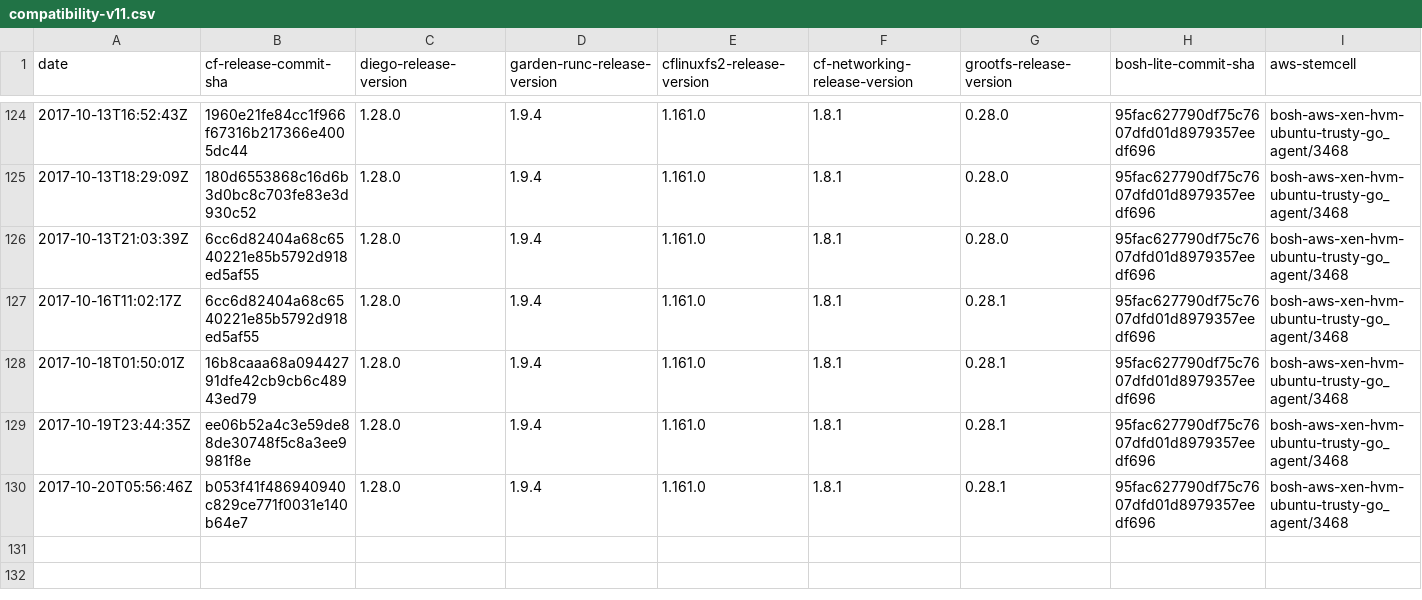
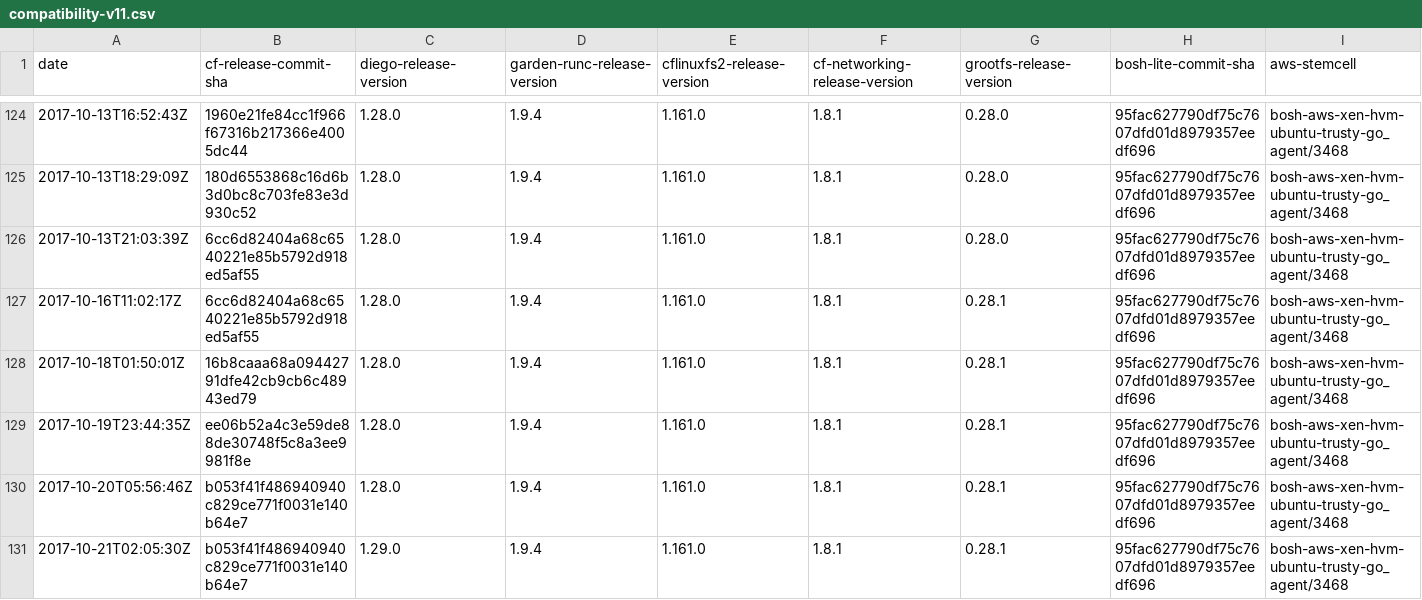
Before and after one commit to cloudfoundry-attic/diego-cf-compatibility, a CSV file: compatibility-v11.csv, drawn as a sheet; only a part is shown, gaps mark what is left out; rows hold the shown columns only; the diff names each change by its address in the sheet, - before the commit and + after, or states it on an @@ line.

Commit message:
Update compatibility-v11.csv

```diff
--- a/compatibility-v11.csv
+++ b/compatibility-v11.csv
+row 131: 2017-10-21T02:05:30Z | b053f41f486940940c829ce771f0031e140b64e7 | 1.29.0 | 1.9.4 | 1.161.0 | 1.8.1 | 0.28.1 | 95fac627790df75c7607dfd01d8979357eedf696 | bosh-aws-xen-hvm-ubuntu-trusty-go_agent/3468
```
